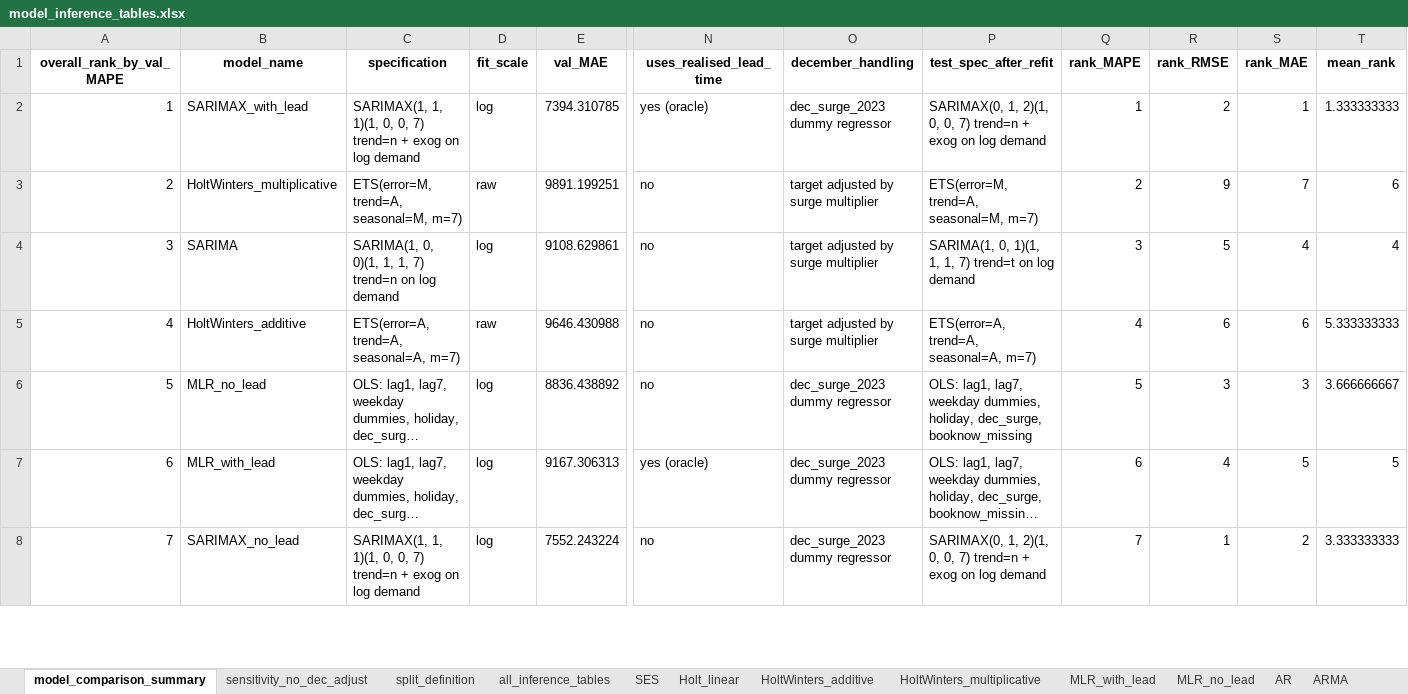
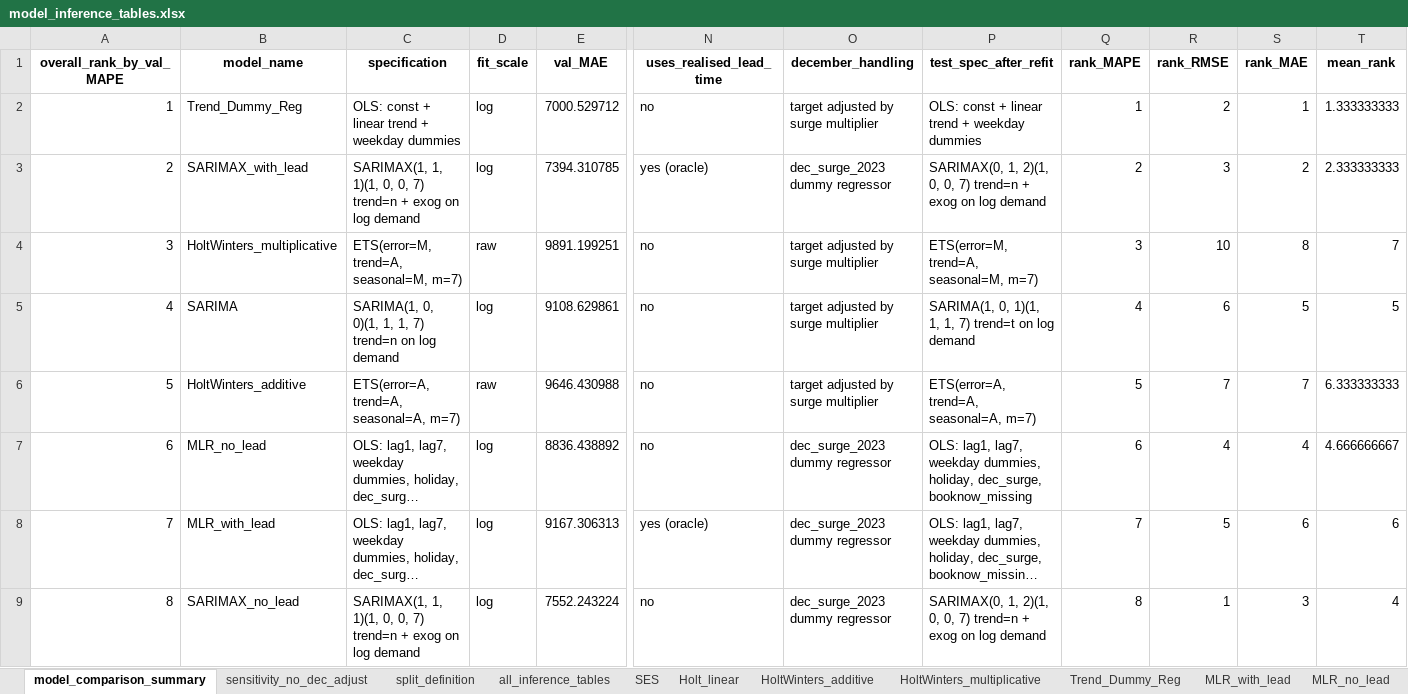
Before and after one commit to ritiksharma3/cinema_audience_forecast, an Excel workbook: outputs/excel/model_inference_tables.xlsx, sheet model_comparison_summary, drawn as a sheet; only a part is shown, gaps mark what is left out; long unchanged cells end in …; values as stored, in another font and other column widths than the file's, no borders; addresses are those after the commit; rows hold the shown columns only; the diff covers the shown part only; the diff names each change by its address in the sheet, - before the commit and + after, or states it on an @@ line.

```diff
--- a/outputs/excel/model_inference_tables.xlsx (sheet model_comparison_summary)
+++ b/outputs/excel/model_inference_tables.xlsx (sheet model_comparison_summary)
+sheet tab: Trend_Dummy_Reg
+row 2: 1 | Trend_Dummy_Reg | OLS: const + linear trend + weekday dummies | log | 7000.529712 | no | target adjusted by surge multiplier | OLS: const + linear trend + weekday dummies | 1 | 2 | 1 | 1.333333333
@@ column A (overall_rank_by_val_MAPE) renumbered from row 3 down @@
-Q3 (rank_MAPE): 1
+Q3 (rank_MAPE): 2
-R3 (rank_RMSE): 2
+R3 (rank_RMSE): 3
-S3 (rank_MAE): 1
+S3 (rank_MAE): 2
-T3 (mean_rank): 1.333333333
+T3 (mean_rank): 2.333333333
-Q4 (rank_MAPE): 2
+Q4 (rank_MAPE): 3
-R4 (rank_RMSE): 9
+R4 (rank_RMSE): 10
-S4 (rank_MAE): 7
+S4 (rank_MAE): 8
-T4 (mean_rank): 6
+T4 (mean_rank): 7
-Q5 (rank_MAPE): 3
+Q5 (rank_MAPE): 4
-R5 (rank_RMSE): 5
+R5 (rank_RMSE): 6
-S5 (rank_MAE): 4
+S5 (rank_MAE): 5
-T5 (mean_rank): 4
+T5 (mean_rank): 5
-Q6 (rank_MAPE): 4
+Q6 (rank_MAPE): 5
-R6 (rank_RMSE): 6
+R6 (rank_RMSE): 7
-S6 (rank_MAE): 6
+S6 (rank_MAE): 7
-T6 (mean_rank): 5.333333333
+T6 (mean_rank): 6.333333333
-Q7 (rank_MAPE): 5
+Q7 (rank_MAPE): 6
-R7 (rank_RMSE): 3
+R7 (rank_RMSE): 4
-S7 (rank_MAE): 3
+S7 (rank_MAE): 4
-T7 (mean_rank): 3.666666667
+T7 (mean_rank): 4.666666667
-Q8 (rank_MAPE): 6
+Q8 (rank_MAPE): 7
-R8 (rank_RMSE): 4
+R8 (rank_RMSE): 5
-S8 (rank_MAE): 5
+S8 (rank_MAE): 6
-T8 (mean_rank): 5
+T8 (mean_rank): 6
-Q9 (rank_MAPE): 7
+Q9 (rank_MAPE): 8
-S9 (rank_MAE): 2
+S9 (rank_MAE): 3
-T9 (mean_rank): 3.333333333
+T9 (mean_rank): 4
```
Also changed, not shown: 20 edited cells elsewhere in this sheet, sheet all_inference_tables, sheet sensitivity_no_dec_adjust, charts or pictures, outputs/excel/forecast_combination.xlsx, 13 other files.
